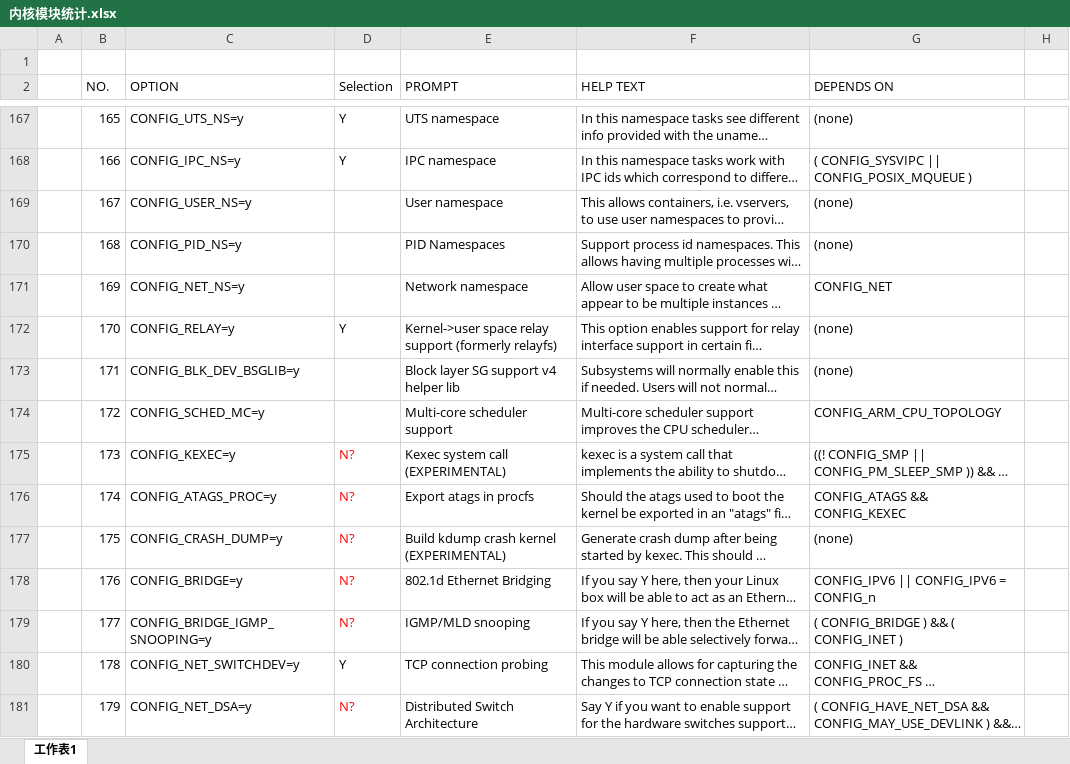
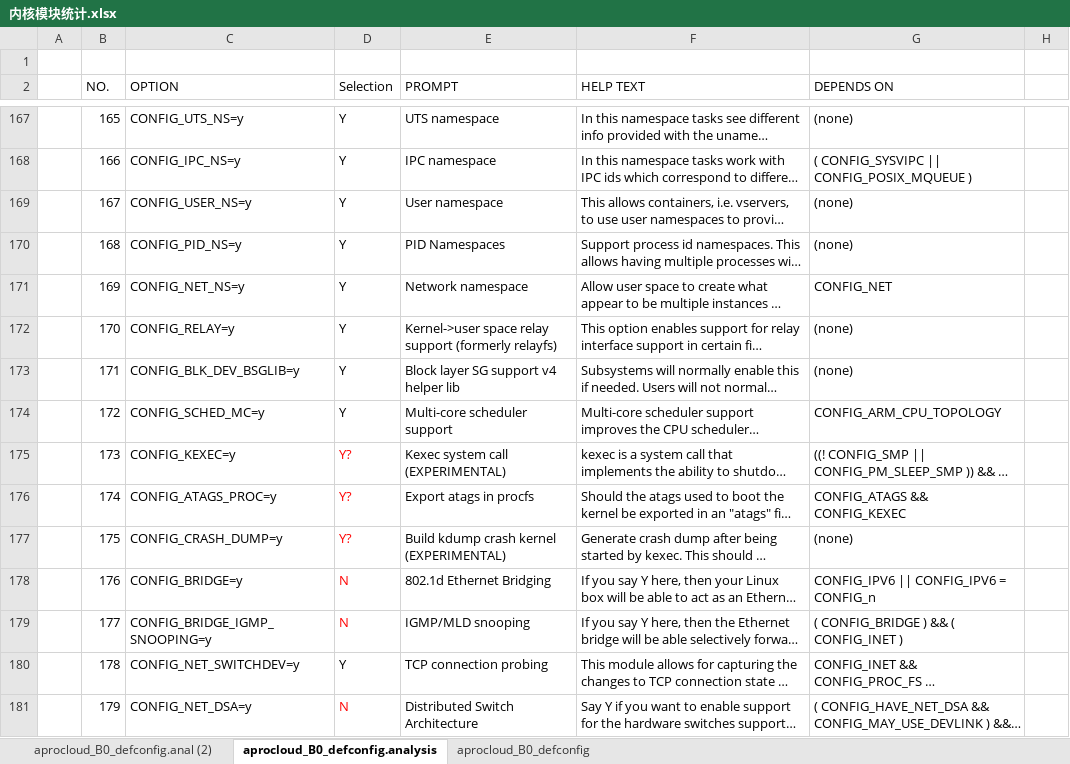
Before and after one commit to zhaohedong/mygit, an Excel workbook: ceph/内核模块统计.xlsx, sheet aprocloud_B0_defconfig.analysis, drawn as a sheet; only a part is shown, gaps mark what is left out; long unchanged cells end in …; values as stored, in another font and other column widths than the file's, no borders; the diff covers the shown part only; the diff names each change by its address in the sheet, - before the commit and + after, or states it on an @@ line.

```diff
--- a/ceph/内核模块统计.xlsx (sheet aprocloud_B0_defconfig.analysis)
+++ b/ceph/内核模块统计.xlsx (sheet aprocloud_B0_defconfig.analysis)
-sheet tab: 工作表1
+sheet tab: aprocloud_B0_defconfig.analysis
+sheet tab: aprocloud_B0_defconfig.anal (2)
+sheet tab: aprocloud_B0_defconfig
-D169:D171 (Selection): (empty)
+D169:D171 (Selection): Y
-D173:D174 (Selection): (empty)
+D173:D174 (Selection): Y
-D175:D177 (Selection): N?
+D175:D177 (Selection): Y?
-D178:D179 (Selection): N?
+D178:D179 (Selection): N
-D181 (Selection): N?
+D181 (Selection): N
```
Also changed, not shown: 103 edited cells elsewhere in this sheet, 25 other files.
